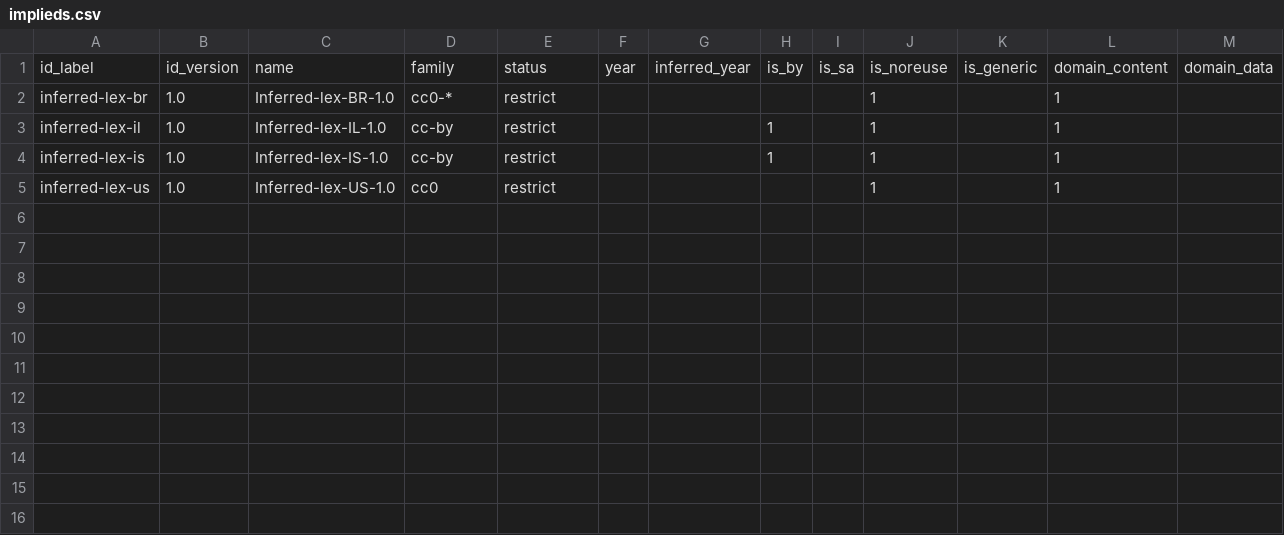
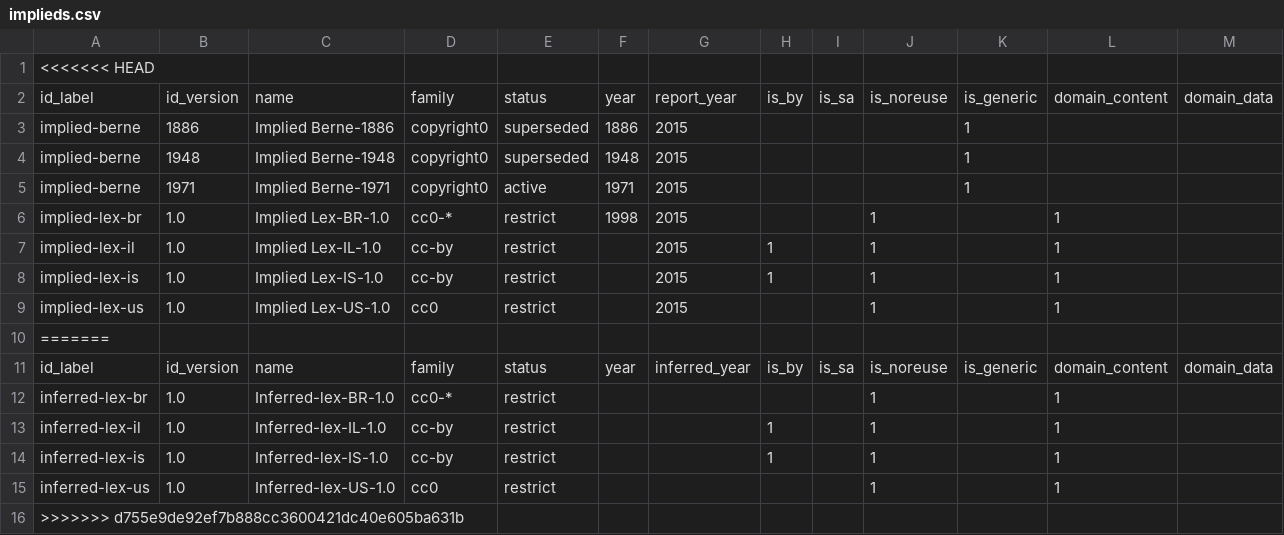
Before and after one commit to ppKrauss/dataset_licenses, a CSV file: data/implieds.csv, drawn as a sheet; only a part is shown; rows hold the shown columns only; the diff names each change by its address in the sheet, - before the commit and + after, or states it on an @@ line.

```diff
--- a/data/implieds.csv
+++ b/data/implieds.csv
+row 1: <<<<<<< HEAD
+row 2: id_label | id_version | name | family | status | year | report_year | is_by | is_sa | is_noreuse | is_generic | domain_content | domain_data
+row 3: implied-berne | 1886 | Implied Berne-1886 | copyright0 | superseded | 1886 | 2015 |  |  |  | 1
+row 4: implied-berne | 1948 | Implied Berne-1948 | copyright0 | superseded | 1948 | 2015 |  |  |  | 1
+row 5: implied-berne | 1971 | Implied Berne-1971 | copyright0 | active | 1971 | 2015 |  |  |  | 1
+row 6: implied-lex-br | 1.0 | Implied Lex-BR-1.0 | cc0-* | restrict | 1998 | 2015 |  |  | 1 |  | 1
+row 7: implied-lex-il | 1.0 | Implied Lex-IL-1.0 | cc-by | restrict |  | 2015 | 1 |  | 1 |  | 1
+row 8: implied-lex-is | 1.0 | Implied Lex-IS-1.0 | cc-by | restrict |  | 2015 | 1 |  | 1 |  | 1
+row 9: implied-lex-us | 1.0 | Implied Lex-US-1.0 | cc0 | restrict |  | 2015 |  |  | 1 |  | 1
+row 10: =======
+row 16: >>>>>>> d755e9de92ef7b888cc3600421dc40e605ba631b
```
Also changed, not shown: data/families.csv, data/licenses.csv.
